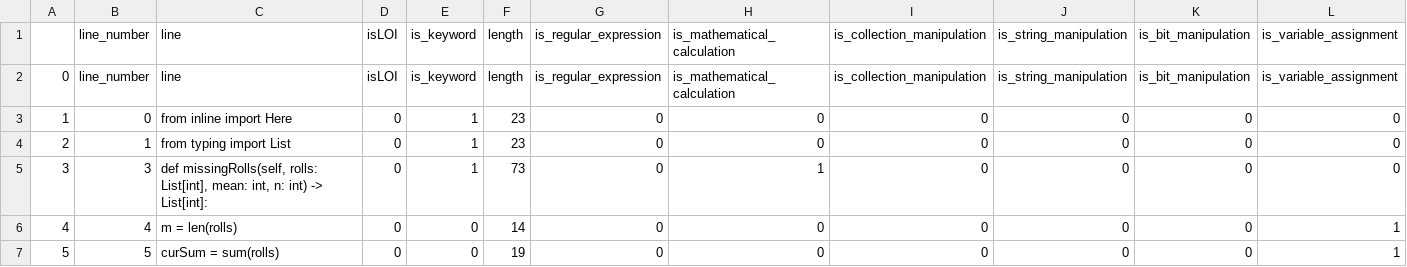
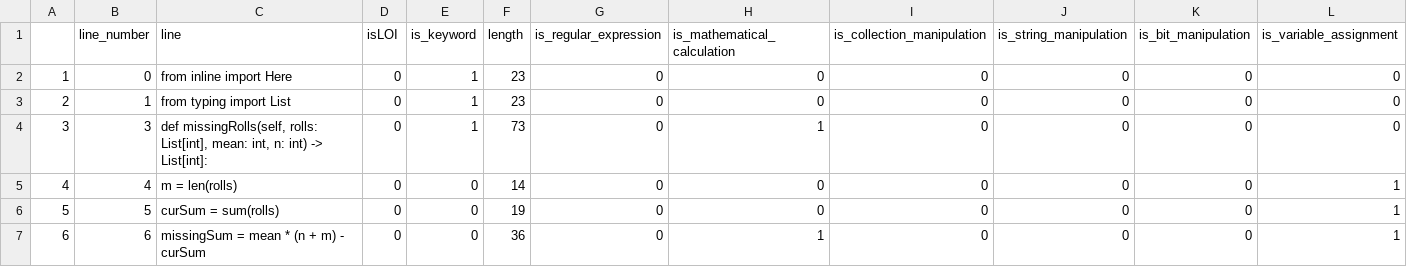
Before and after one commit to MichaelFortanely/InlineTesting, a CSV file: ml_model/example.csv, drawn as a sheet; only a part is shown; the shorter side is filled out with more unchanged rows; the diff names each change by its address in the sheet, - before the commit and + after, or states it on an @@ line.

```diff
--- a/ml_model/example.csv
+++ b/ml_model/example.csv
-row 2: 0 | line_number | line | isLOI | is_keyword | length | is_regular_expression | is_mathematical_calculation | is_collection_manipulation | is_string_manipulation | is_bit_manipulation | is_variable_assignment
```
Also changed, not shown: 1 other file.
